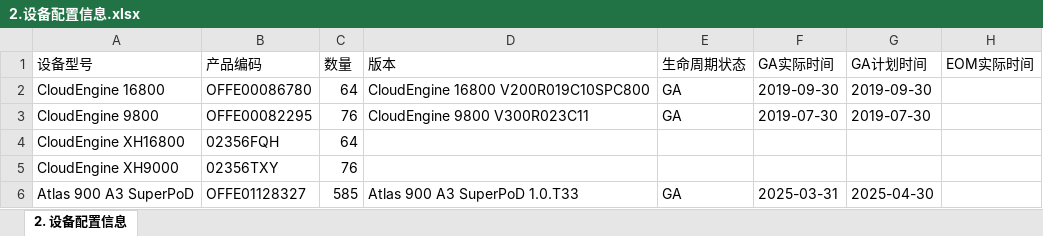
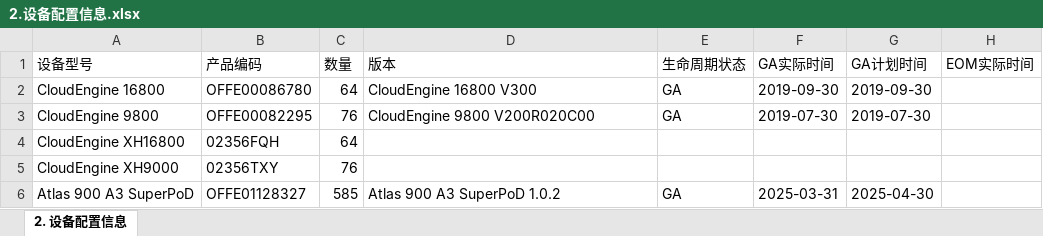
Before and after one commit to Au-t-n-b/aida, an Excel workbook: data/projects/56A0TXN/早期介入/交付预案/解析结果/预案草稿/2.设备配置信息.xlsx, sheet 2. 设备配置信息, drawn as a sheet; only a part is shown; values as stored, in another font and other column widths than the file's, no borders; the diff names each change by its address in the sheet, - before the commit and + after, or states it on an @@ line.

```diff
--- a/data/projects/56A0TXN/早期介入/交付预案/解析结果/预案草稿/2.设备配置信息.xlsx (sheet 2. 设备配置信息)
+++ b/data/projects/56A0TXN/早期介入/交付预案/解析结果/预案草稿/2.设备配置信息.xlsx (sheet 2. 设备配置信息)
-D2 (版本): CloudEngine 16800 V200R019C10SPC800
+D2 (版本): CloudEngine 16800 V300
-D3 (版本): CloudEngine 9800 V300R023C11
+D3 (版本): CloudEngine 9800 V200R020C00
-D6 (版本): Atlas 900 A3 SuperPoD 1.0.T33
+D6 (版本): Atlas 900 A3 SuperPoD 1.0.2
```
Also changed, not shown: data/delivery/共平面类型表.xlsx, data/delivery/机房信息表.xlsx, 31 other files.
